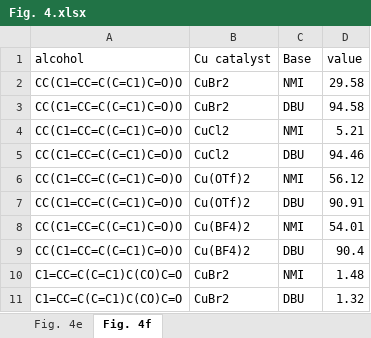
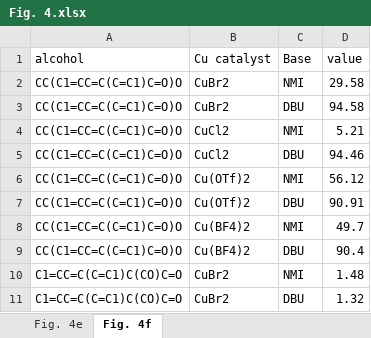
Before and after one commit to Ruan-Yixiang/LLM-RDF, an Excel workbook: Source Data/Fig. 4.xlsx, sheet Fig. 4f, drawn as a sheet; only a part is shown; values as stored, in another font and other column widths than the file's, no borders; the diff names each change by its address in the sheet, - before the commit and + after, or states it on an @@ line.

```diff
--- a/Source Data/Fig. 4.xlsx (sheet Fig. 4f)
+++ b/Source Data/Fig. 4.xlsx (sheet Fig. 4f)
-D8 (value): 54.01
+D8 (value): 49.7
```
Also changed, not shown: 11 other files.
